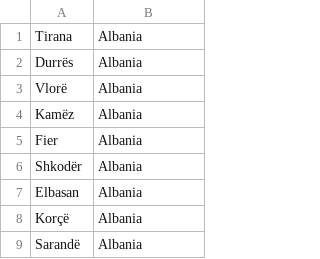
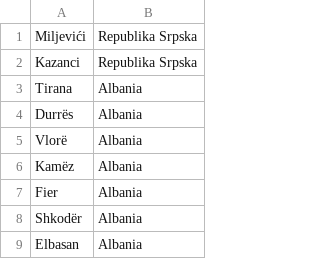
Before and after one commit to marija-djurdjevic/Booking, a CSV file: Resources/Data/globalLocations.csv, drawn as a sheet; only a part is shown; the shorter side is filled out with more unchanged rows.

```diff
--- a/Resources/Data/globalLocations.csv
+++ b/Resources/Data/globalLocations.csv
@@ -1 +1,3 @@
+Miljevići,Republika Srpska
+Kazanci,Republika Srpska
 Tirana,Albania
```
Also changed, not shown: Resources/Data/livetour.csv, Resources/Data/tourReservation.csv, 42 other files.
